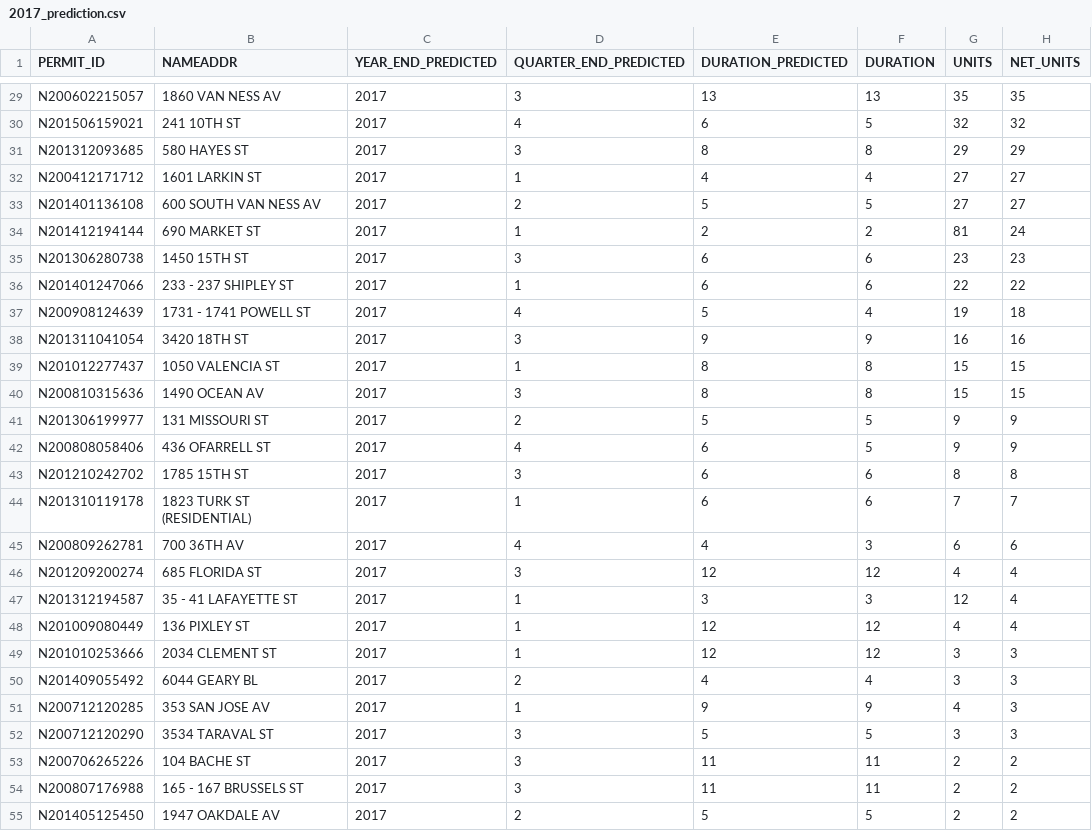
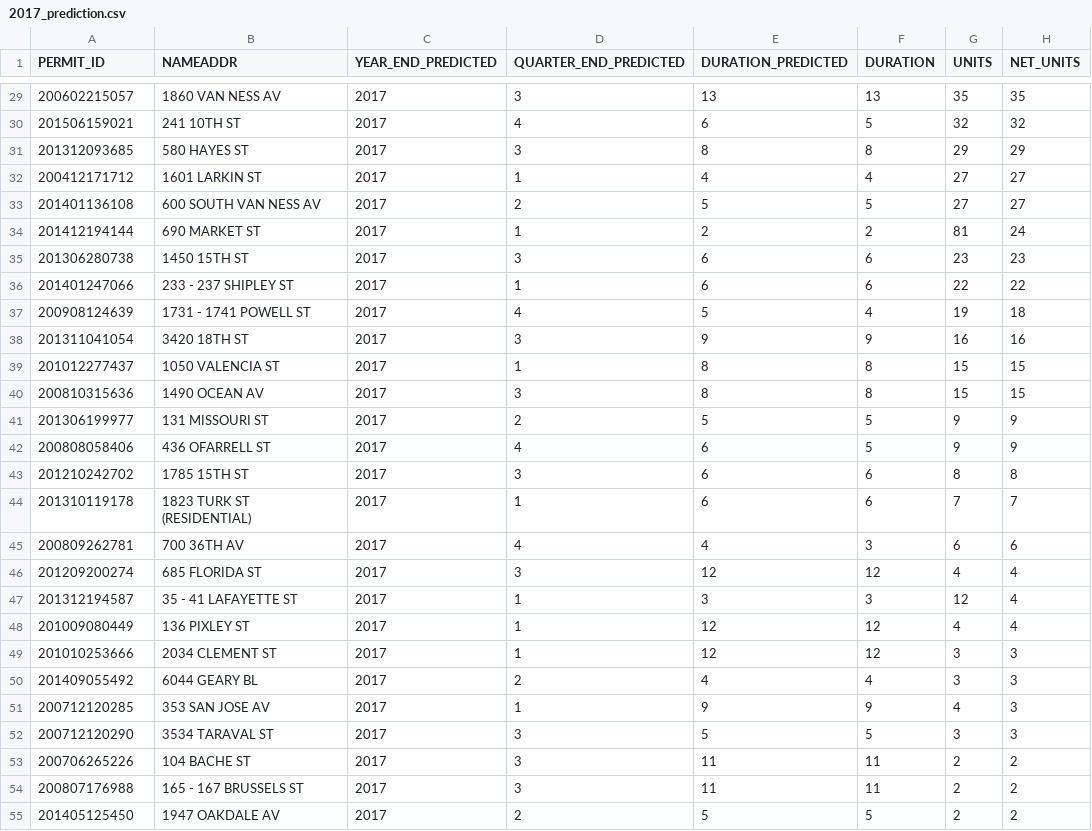
Before and after one commit to openland/statecraft-projects, a CSV file: housing_predictions/2017_prediction.csv, drawn as a sheet; only a part is shown, gaps mark what is left out; the diff covers the shown part only; the diff names each change by its address in the sheet, - before the commit and + after, or states it on an @@ line.

```diff
--- a/housing_predictions/2017_prediction.csv
+++ b/housing_predictions/2017_prediction.csv
-A29 (PERMIT_ID): N200602215057
+A29 (PERMIT_ID): 200602215057
-A30 (PERMIT_ID): N201506159021
+A30 (PERMIT_ID): 201506159021
-A31 (PERMIT_ID): N201312093685
+A31 (PERMIT_ID): 201312093685
-A32 (PERMIT_ID): N200412171712
+A32 (PERMIT_ID): 200412171712
-A33 (PERMIT_ID): N201401136108
+A33 (PERMIT_ID): 201401136108
-A34 (PERMIT_ID): N201412194144
+A34 (PERMIT_ID): 201412194144
-A35 (PERMIT_ID): N201306280738
+A35 (PERMIT_ID): 201306280738
-A36 (PERMIT_ID): N201401247066
+A36 (PERMIT_ID): 201401247066
-A37 (PERMIT_ID): N200908124639
+A37 (PERMIT_ID): 200908124639
-A38 (PERMIT_ID): N201311041054
+A38 (PERMIT_ID): 201311041054
-A39 (PERMIT_ID): N201012277437
+A39 (PERMIT_ID): 201012277437
-A40 (PERMIT_ID): N200810315636
+A40 (PERMIT_ID): 200810315636
-A41 (PERMIT_ID): N201306199977
+A41 (PERMIT_ID): 201306199977
-A42 (PERMIT_ID): N200808058406
+A42 (PERMIT_ID): 200808058406
-A43 (PERMIT_ID): N201210242702
+A43 (PERMIT_ID): 201210242702
-A44 (PERMIT_ID): N201310119178
+A44 (PERMIT_ID): 201310119178
-A45 (PERMIT_ID): N200809262781
+A45 (PERMIT_ID): 200809262781
-A46 (PERMIT_ID): N201209200274
+A46 (PERMIT_ID): 201209200274
-A47 (PERMIT_ID): N201312194587
+A47 (PERMIT_ID): 201312194587
-A48 (PERMIT_ID): N201009080449
+A48 (PERMIT_ID): 201009080449
-A49 (PERMIT_ID): N201010253666
+A49 (PERMIT_ID): 201010253666
-A50 (PERMIT_ID): N201409055492
+A50 (PERMIT_ID): 201409055492
-A51 (PERMIT_ID): N200712120285
+A51 (PERMIT_ID): 200712120285
-A52 (PERMIT_ID): N200712120290
+A52 (PERMIT_ID): 200712120290
-A53 (PERMIT_ID): N200706265226
+A53 (PERMIT_ID): 200706265226
-A54 (PERMIT_ID): N200807176988
+A54 (PERMIT_ID): 200807176988
-A55 (PERMIT_ID): N201405125450
+A55 (PERMIT_ID): 201405125450
```
Also changed, not shown: 164 edited cells elsewhere in this file, housing_predictions/2017-2018_largest_products.csv, housing_predictions/2018_prediction.csv, 3 other files.
